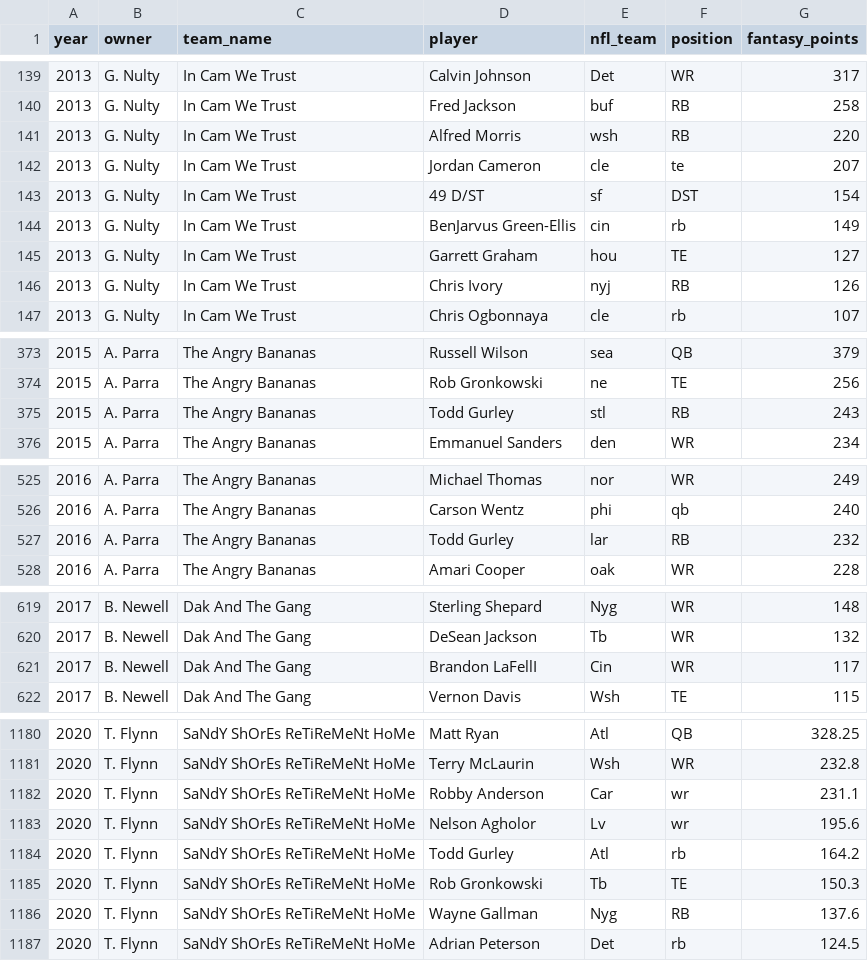
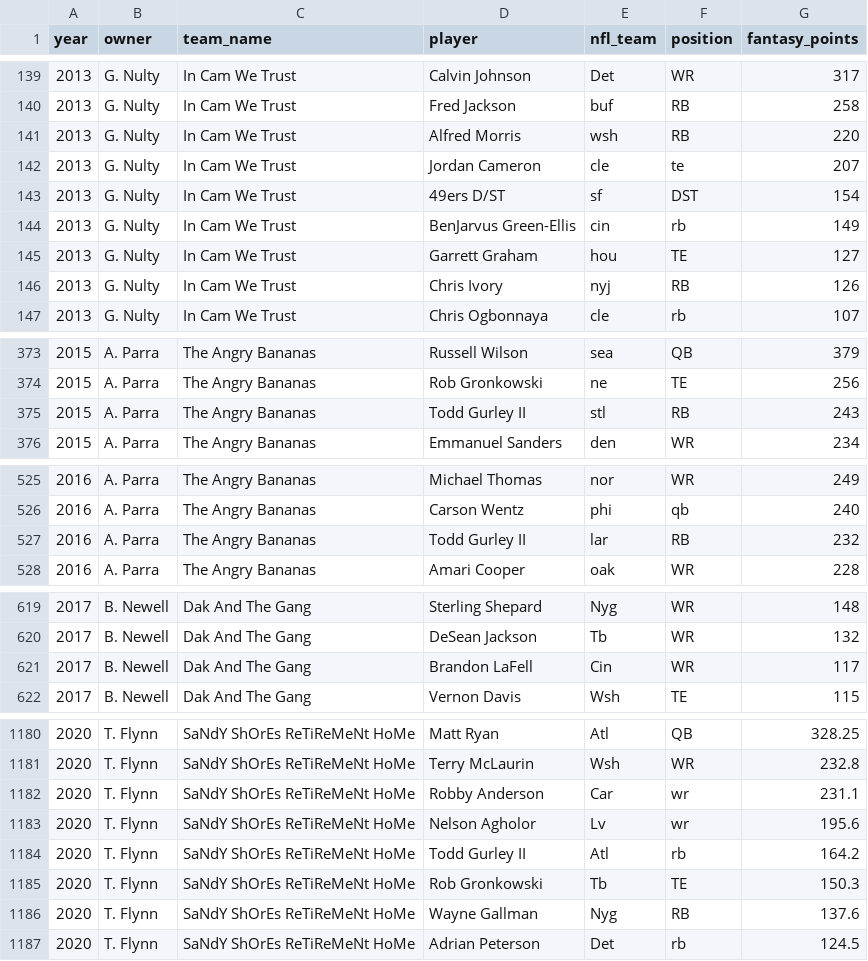
Before and after one commit to 609ffl/fantasy-site-starter, a CSV file: data/history.csv, drawn as a sheet; only a part is shown, gaps mark what is left out; the diff names each change by its address in the sheet, - before the commit and + after, or states it on an @@ line.

Commit message:
Update history data

```diff
--- a/data/history.csv
+++ b/data/history.csv
-D143 (player): 49 D/ST
+D143 (player): 49ers D/ST
-D375 (player): Todd Gurley
+D375 (player): Todd Gurley II
-D527 (player): Todd Gurley
+D527 (player): Todd Gurley II
-D621 (player): Brandon LaFellI
+D621 (player): Brandon LaFell
-D1184 (player): Todd Gurley
+D1184 (player): Todd Gurley II
```
